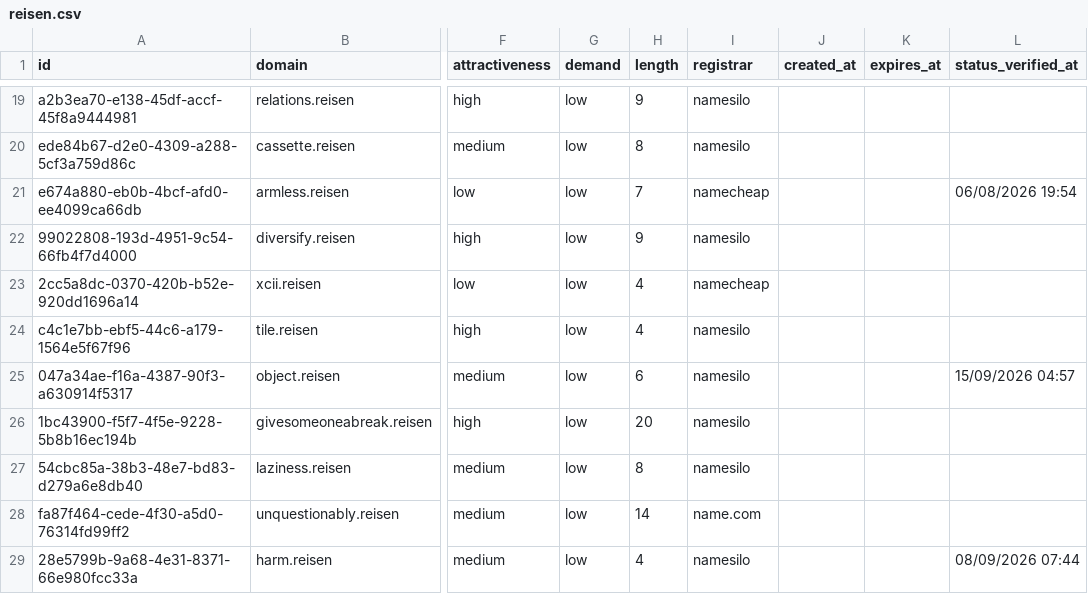
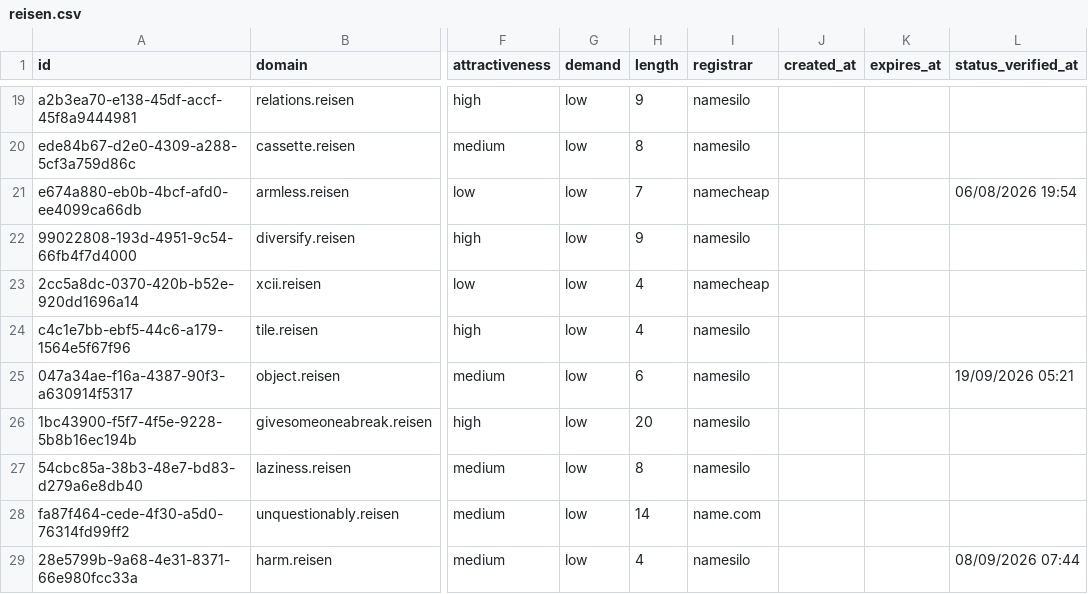
Before and after one commit to UniqueDomains/reisen-oneword-domains, a CSV file: reisen.csv, drawn as a sheet; only a part is shown, gaps mark what is left out; the diff covers the shown part only; the diff names each change by its address in the sheet, - before the commit and + after, or states it on an @@ line.

```diff
--- a/reisen.csv
+++ b/reisen.csv
-L25 (status_verified_at): 15/09/2026 04:57
+L25 (status_verified_at): 19/09/2026 05:21
```
Also changed, not shown: 1 added row, 1 removed row and 76 edited cells elsewhere in this file, 4 other files.
